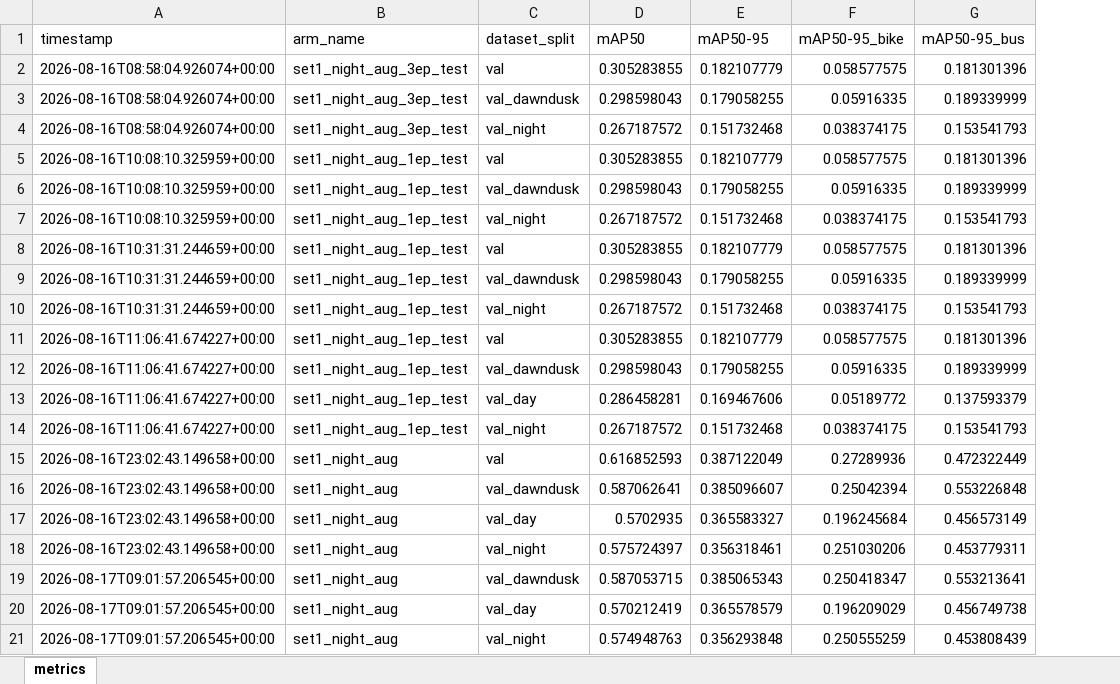
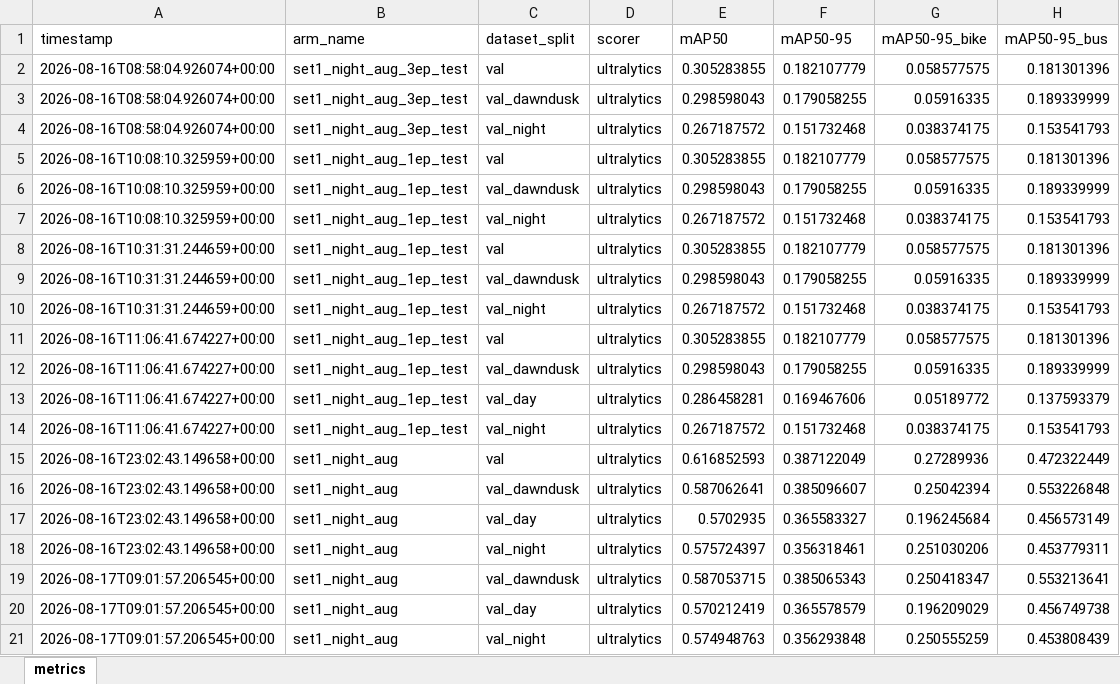
Before and after one commit to JPN-jetnipat/Vehicle-Detection-and-Distance-Estimation, an Excel workbook: results/metrics_all_arms.xlsx, sheet metrics, drawn as a sheet; only a part is shown; values as stored, in another font and other column widths than the file's, no borders; the diff names each change by its address in the sheet, - before the commit and + after, or states it on an @@ line.

```diff
--- a/results/metrics_all_arms.xlsx (sheet metrics)
+++ b/results/metrics_all_arms.xlsx (sheet metrics)
+column D (scorer), rows 2-21: all ultralytics
```
Also changed, not shown: 5 other files.
